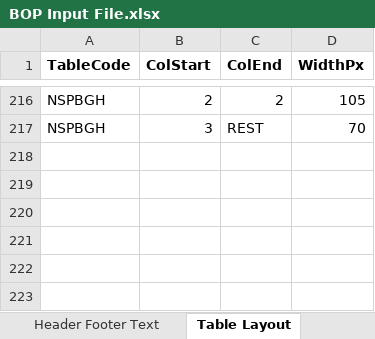
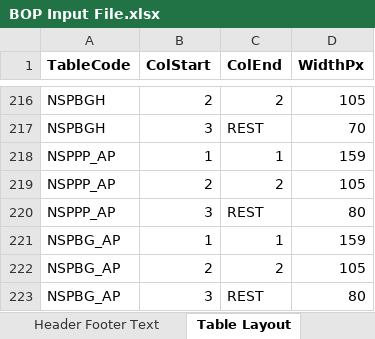
Before and after one commit to himanshu-bist-hb/personal-project1, an Excel workbook: BOP/BOP Input File.xlsx, sheet Table Layout, drawn as a sheet; only a part is shown, gaps mark what is left out; values as stored, in another font and other column widths than the file's, no borders; the diff names each change by its address in the sheet, - before the commit and + after, or states it on an @@ line.

```diff
--- a/BOP/BOP Input File.xlsx (sheet Table Layout)
+++ b/BOP/BOP Input File.xlsx (sheet Table Layout)
+row 218: NSPPP_AP | 1 | 1 | 159
+row 219: NSPPP_AP | 2 | 2 | 105
+row 220: NSPPP_AP | 3 | REST | 80
+row 221: NSPBG_AP | 1 | 1 | 159
+row 222: NSPBG_AP | 2 | 2 | 105
+row 223: NSPBG_AP | 3 | REST | 80
```
Also changed, not shown: 4 other files.
